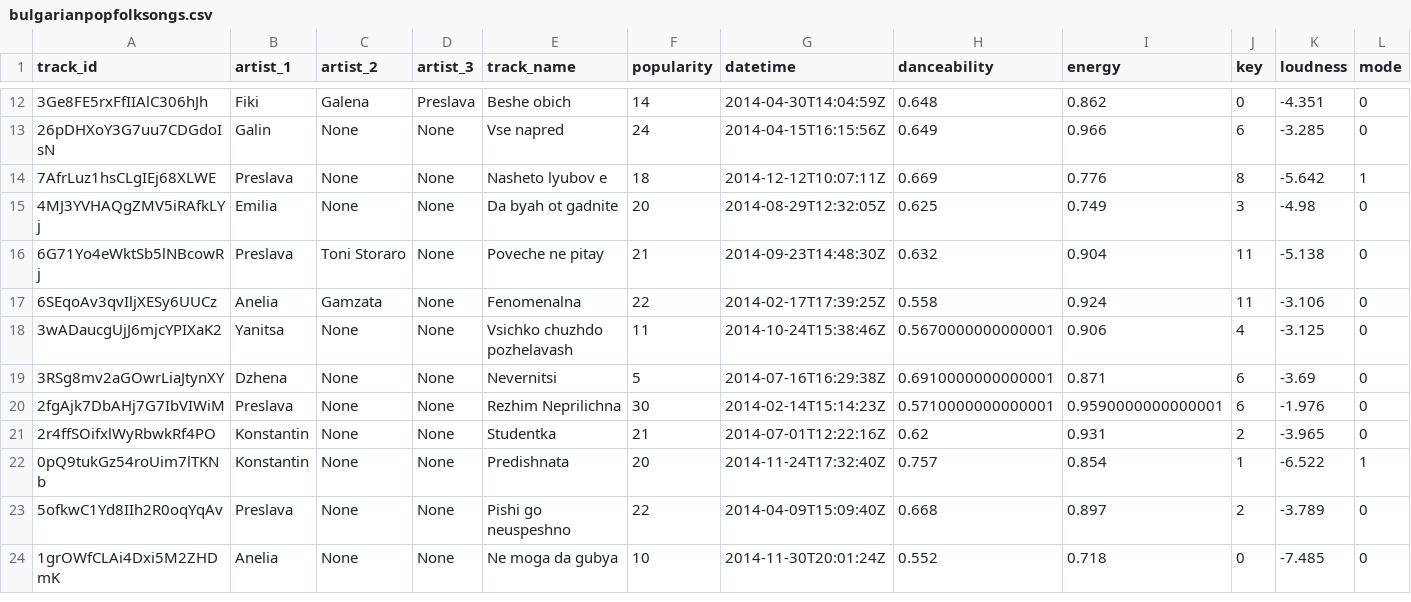
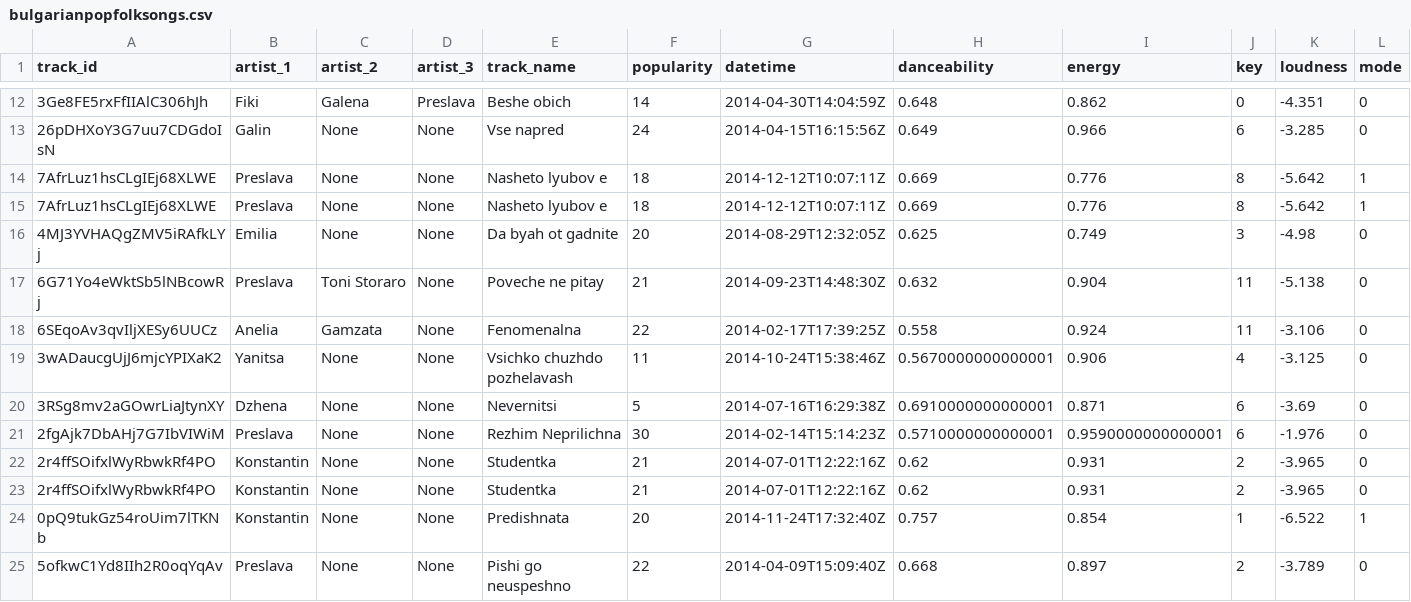
Before and after one commit to VinitaSilaparasetty/EDA-with-Python-for-ABCDE-Conference, a CSV file: bulgarianpopfolksongs.csv, drawn as a sheet; only a part is shown, gaps mark what is left out; the shorter side is filled out with more unchanged rows; rows hold the shown columns only; the diff names each change by its address in the sheet, - before the commit and + after, or states it on an @@ line.

Commit message:
Update bulgarianpopfolksongs.csv

```diff
--- a/bulgarianpopfolksongs.csv
+++ b/bulgarianpopfolksongs.csv
+row 15: 7AfrLuz1hsCLgIEj68XLWE | Preslava | None | None | Nasheto lyubov e | 18 | 2014-12-12T10:07:11Z | 0.669 | 0.776 | 8 | -5.642 | 1
+row 22: 2r4ffSOifxlWyRbwkRf4PO | Konstantin | None | None | Studentka | 21 | 2014-07-01T12:22:16Z | 0.62 | 0.931 | 2 | -3.965 | 0
```
